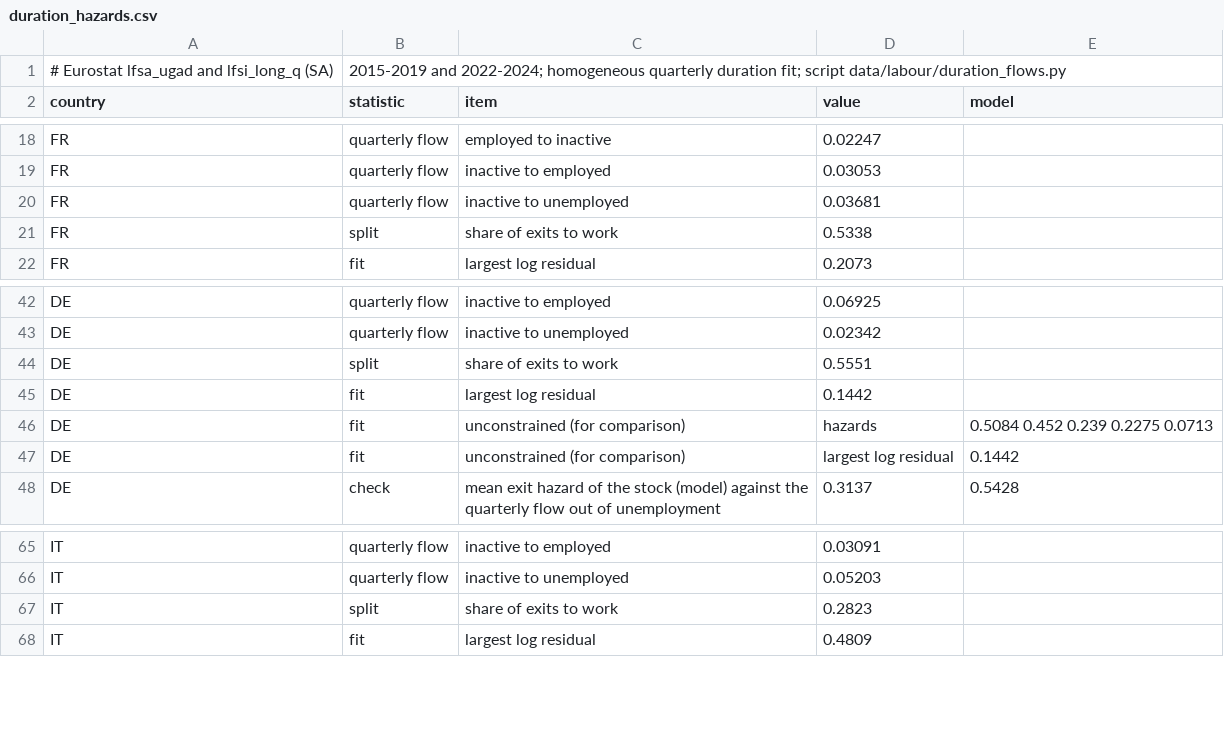
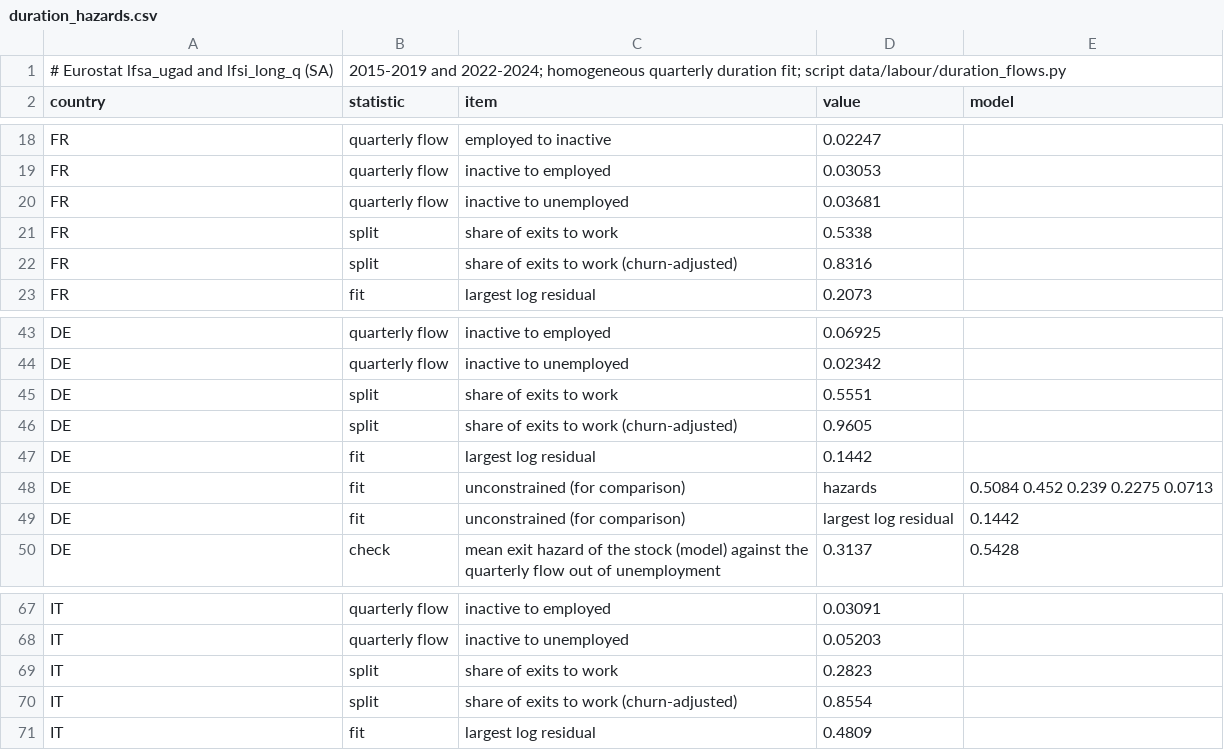
Before and after one commit to conway1521/sage_macro, a CSV file: data/labour/duration_hazards.csv, drawn as a sheet; only a part is shown, gaps mark what is left out.

Commit message:
stage 1b: exits to work at the flows' rate into work (churn-adjusted split); probe with patience at three levels

```diff
--- a/data/labour/duration_hazards.csv
+++ b/data/labour/duration_hazards.csv
@@ -21,2 +21,3 @@ FR,quarterly flow,inactive to unemployed,0.03681,
 FR,split,share of exits to work,0.5338,
+FR,split,share of exits to work (churn-adjusted),0.8316,
 FR,fit,largest log residual,0.2073,
@@ -44,2 +45,3 @@ DE,quarterly flow,inactive to unemployed,0.02342,
 DE,split,share of exits to work,0.5551,
+DE,split,share of exits to work (churn-adjusted),0.9605,
 DE,fit,largest log residual,0.1442,
@@ -67,2 +69,3 @@ IT,quarterly flow,inactive to unemployed,0.05203,
 IT,split,share of exits to work,0.2823,
+IT,split,share of exits to work (churn-adjusted),0.8554,
 IT,fit,largest log residual,0.4809,
```
Also changed, not shown: 3 other files.
